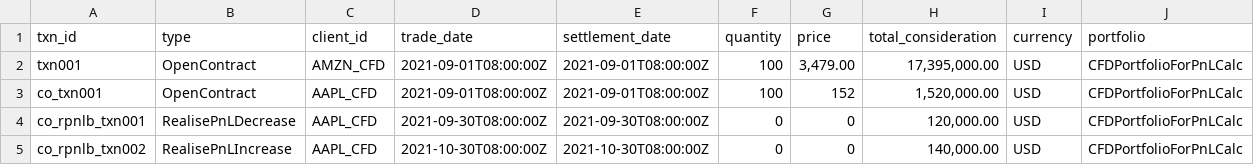
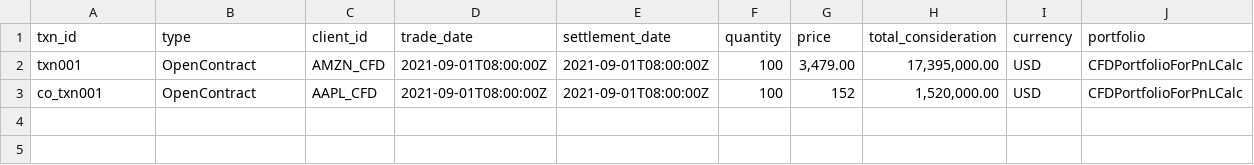
Before and after one commit to finbourne/sample-notebooks, a CSV file: examples/use-cases/instruments/data/cfd_transaction_data.csv, drawn as a sheet; the diff names each change by its address in the sheet, - before the commit and + after, or states it on an @@ line.

Commit message:
SE-1877: Moved close out transactions

```diff
--- a/examples/use-cases/instruments/data/cfd_transaction_data.csv
+++ b/examples/use-cases/instruments/data/cfd_transaction_data.csv
-row 4: co_rpnlb_txn001 | RealisePnLDecrease | AAPL_CFD | 2021-09-30T08:00:00Z | 2021-09-30T08:00:00Z | 0 | 0 | 120,000.00 | USD | CFDPortfolioForPnLCalc
-row 5: co_rpnlb_txn002 | RealisePnLIncrease | AAPL_CFD | 2021-10-30T08:00:00Z | 2021-10-30T08:00:00Z | 0 | 0 | 140,000.00 | USD | CFDPortfolioForPnLCalc
```
Also changed, not shown: 2 other files.
